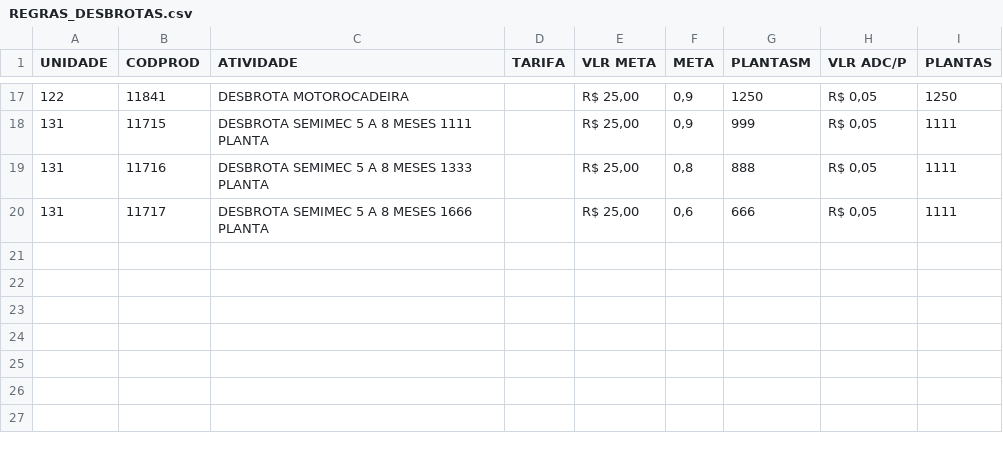
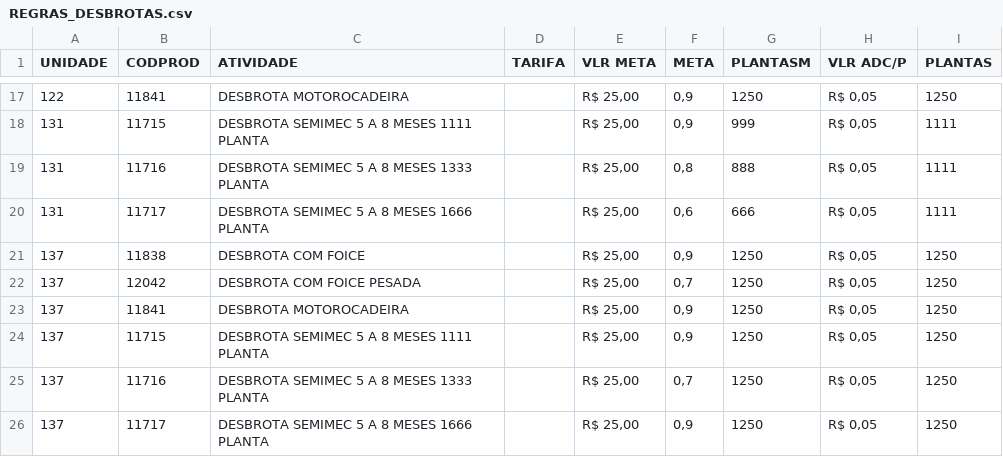
Before and after one commit to guilherme-jsf/und, a CSV file: REGRAS_DESBROTAS.csv, drawn as a sheet; only a part is shown, gaps mark what is left out.

Commit message:
Update REGRAS_DESBROTAS.csv

```diff
--- a/REGRAS_DESBROTAS.csv
+++ b/REGRAS_DESBROTAS.csv
@@ -20 +20,7 @@ UNIDADE;CODPROD;ATIVIDADE;TARIFA;VLR META;META;PLANTASM;VLR ADC/P; PLANTAS
 131;11717;DESBROTA SEMIMEC 5 A 8 MESES 1666 PLANTA;;R$ 25,00;0,6;666;R$ 0,05;1111
+137;11838;DESBROTA COM FOICE;;R$ 25,00;0,9;1250;R$ 0,05;1250
+137;12042;DESBROTA COM FOICE PESADA;;R$ 25,00;0,7;1250;R$ 0,05;1250
+137;11841;DESBROTA MOTOROCADEIRA;;R$ 25,00;0,9;1250;R$ 0,05;1250
+137;11715;DESBROTA SEMIMEC 5 A 8 MESES 1111 PLANTA;;R$ 25,00;0,9;1250;R$ 0,05;1250
+137;11716;DESBROTA SEMIMEC 5 A 8 MESES 1333 PLANTA;;R$ 25,00;0,7;1250;R$ 0,05;1250
+137;11717;DESBROTA SEMIMEC 5 A 8 MESES 1666 PLANTA;;R$ 25,00;0,9;1250;R$ 0,05;1250
```
